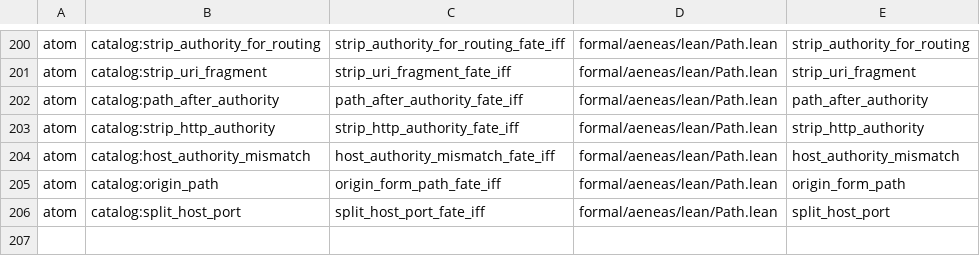
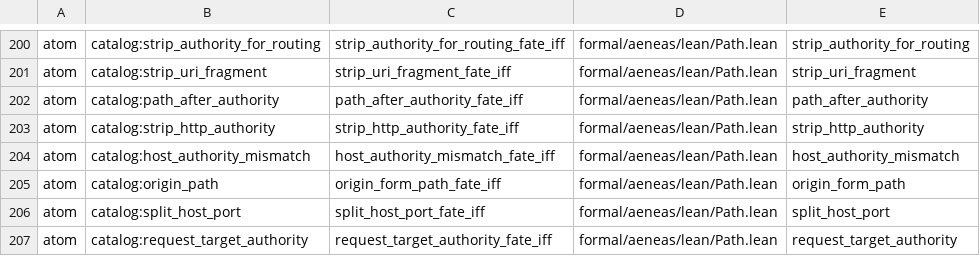
Before and after one commit to paulocsanz/pedradb, a TSV file: scripts/ratchet/close_proofs.tsv, drawn as a sheet; only a part is shown, gaps mark what is left out.

Commit message:
r216 p2.1: átomo 8/8 request_target_authority fate-iff (5 folhas reverso, branch/from_residual citados); floor 177->178 / extract 101->100; http 27/27 em átomo

```diff
--- a/scripts/ratchet/close_proofs.tsv
+++ b/scripts/ratchet/close_proofs.tsv
@@ -206 +206,2 @@ atom	catalog:origin_path	origin_form_path_fate_iff	formal/aeneas/lean/Path.lean
 atom	catalog:split_host_port	split_host_port_fate_iff	formal/aeneas/lean/Path.lean	split_host_port
+atom	catalog:request_target_authority	request_target_authority_fate_iff	formal/aeneas/lean/Path.lean	request_target_authority
```
Also changed, not shown: scripts/ratchet/proof_depth.tsv, 5 other files.
